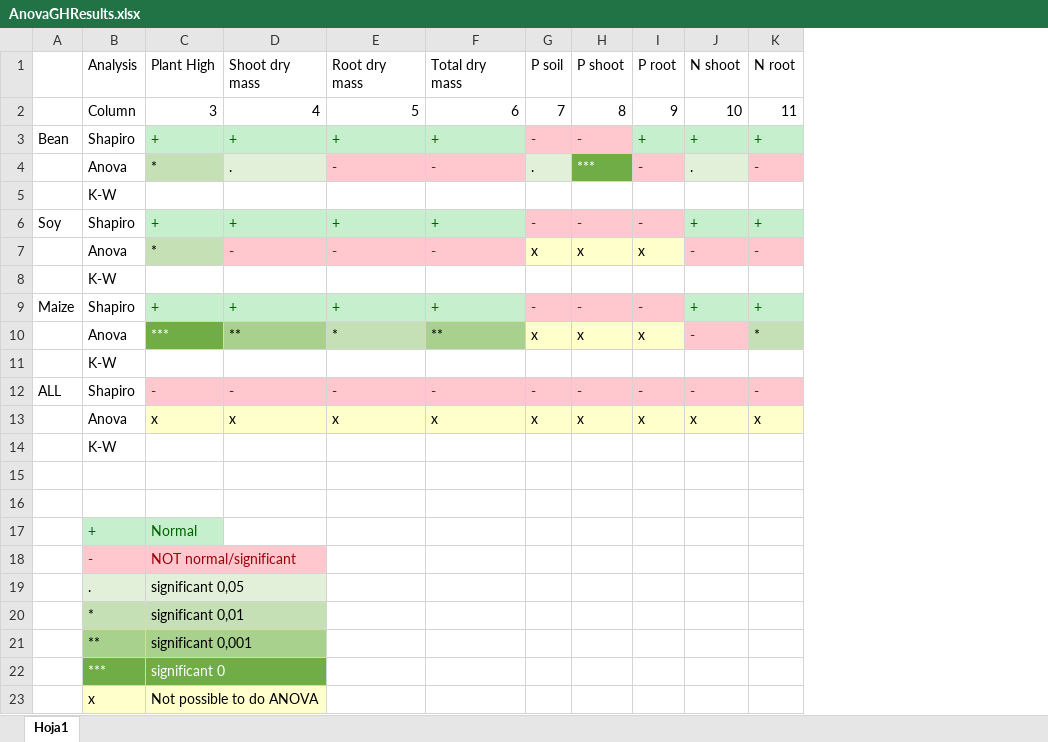
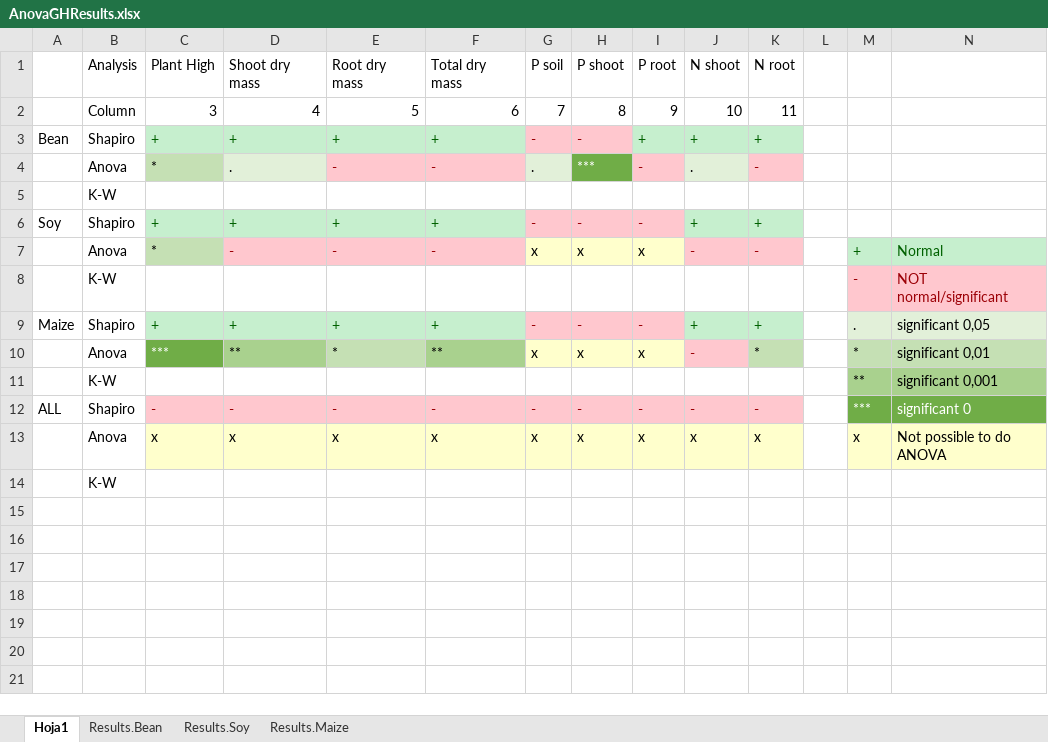
Before and after one commit to Cjunmor/DA_Project, an Excel workbook: AnovaGHResults.xlsx, sheet Hoja1, drawn as a sheet; values as stored, in another font and other column widths than the file's, no borders; removed rows and columns are numbered as before the commit, all else as after; the diff names each change by its address in the sheet, - before the commit and + after, or states it on an @@ line.

Commit message:
Added new charts with the results of the analysis, where the most effective strains can be seen.

```diff
--- a/AnovaGHResults.xlsx (sheet Hoja1)
+++ b/AnovaGHResults.xlsx (sheet Hoja1)
+sheet tab: Results.Bean
+sheet tab: Results.Soy
+sheet tab: Results.Maize
+column L, empty
+column M, rows 7-13: + | - | . | * | ** | *** | x
+column N, rows 7-13: Normal | NOT normal/significant | significant 0,05 | significant 0,01 | significant 0,001 | significant 0 | Not possible to do ANOVA
-row 15: (empty)
-row 16: (empty)
-row 17:  | + | Normal
-row 18:  | - | NOT normal/significant
-row 19:  | . | significant 0,05
-row 20:  | * | significant 0,01
-row 21:  | ** | significant 0,001
-row 22:  | *** | significant 0
-row 23:  | x | Not possible to do ANOVA
```
